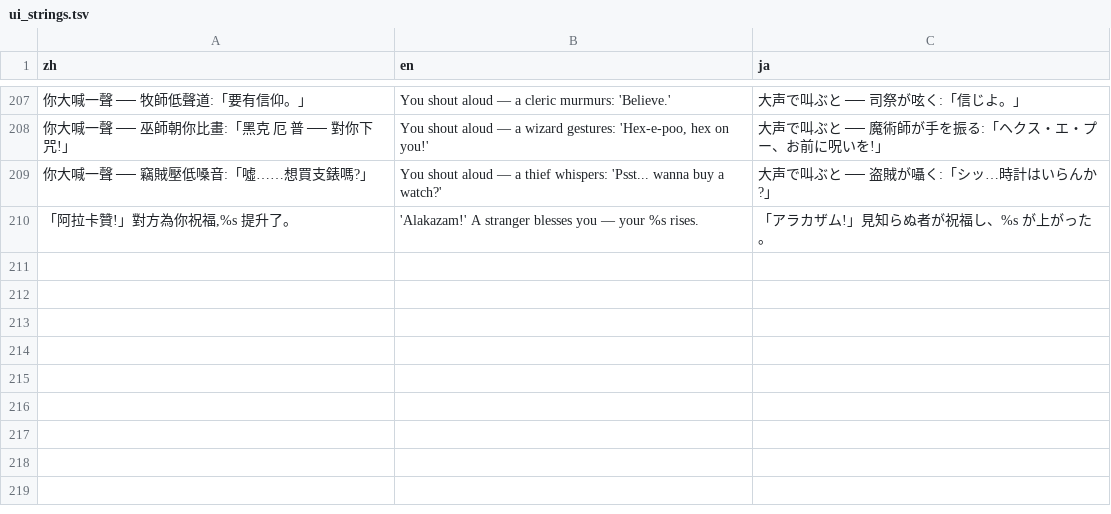
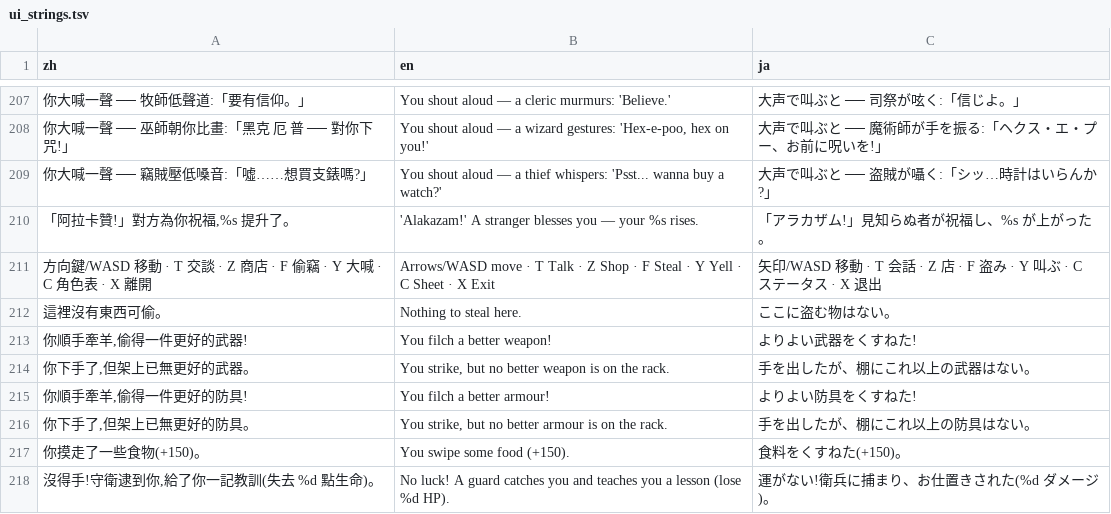
Before and after one commit to wicanr2/u2-cht, a TSV file: translations/ui_strings.tsv, drawn as a sheet; only a part is shown, gaps mark what is left out; the diff names each change by its address in the sheet, - before the commit and + after, or states it on an @@ line.

```diff
--- a/translations/ui_strings.tsv
+++ b/translations/ui_strings.tsv
+row 211: 方向鍵/WASD 移動 · T 交談 · Z 商店 · F 偷竊 · Y 大喊 · C 角色表 · X 離開 | Arrows/WASD move · T Talk · Z Shop · F Steal · Y Yell · C Sheet · X Exit | 矢印/WASD 移動 · T 会話 · Z 店 · F 盗み · Y 叫ぶ · C ステータス · X 退出
+row 212: 這裡沒有東西可偷。 | Nothing to steal here. | ここに盗む物はない。
+row 213: 你順手牽羊,偷得一件更好的武器! | You filch a better weapon! | よりよい武器をくすねた!
+row 214: 你下手了,但架上已無更好的武器。 | You strike, but no better weapon is on the rack. | 手を出したが、棚にこれ以上の武器はない。
+row 215: 你順手牽羊,偷得一件更好的防具! | You filch a better armour! | よりよい防具をくすねた!
+row 216: 你下手了,但架上已無更好的防具。 | You strike, but no better armour is on the rack. | 手を出したが、棚にこれ以上の防具はない。
+row 217: 你摸走了一些食物(+150)。 | You swipe some food (+150). | 食料をくすねた(+150)。
+row 218: 沒得手!守衛逮到你,給了你一記教訓(失去 %d 點生命)。 | No luck! A guard catches you and teaches you a lesson (lose %d HP). | 運がない!衛兵に捕まり、お仕置きされた(%d ダメージ)。
```
Also changed, not shown: 3 other files.
